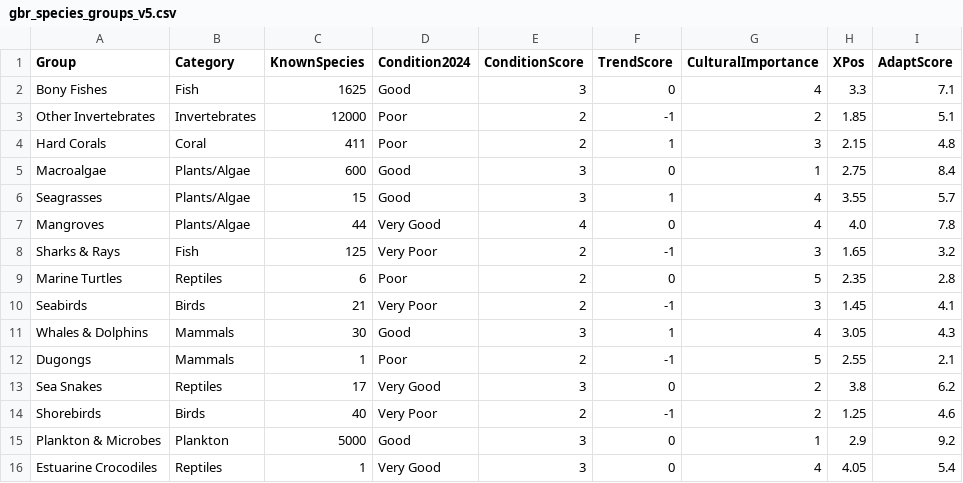
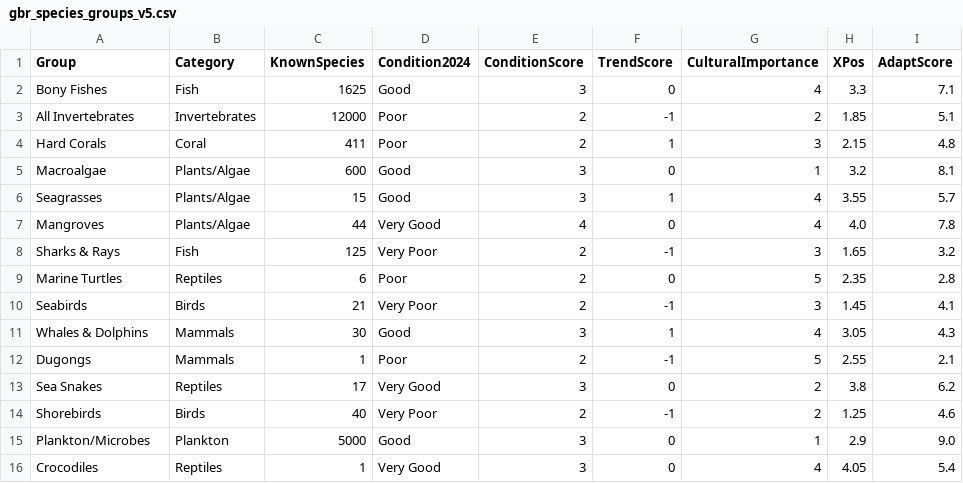
Before and after one commit to RaghavSK1/2179---Data-Visualisation-2, a CSV file: gbr_species_groups_v5.csv, drawn as a sheet.

```diff
--- a/gbr_species_groups_v5.csv
+++ b/gbr_species_groups_v5.csv
@@ -2,5 +2,5 @@ Group,Category,KnownSpecies,Condition2024,ConditionScore,TrendScore,CulturalImpo
 Bony Fishes,Fish,1625,Good,3,0,4,3.3,7.1
-Other Invertebrates,Invertebrates,12000,Poor,2,-1,2,1.85,5.1
+All Invertebrates,Invertebrates,12000,Poor,2,-1,2,1.85,5.1
 Hard Corals,Coral,411,Poor,2,1,3,2.15,4.8
-Macroalgae,Plants/Algae,600,Good,3,0,1,2.75,8.4
+Macroalgae,Plants/Algae,600,Good,3,0,1,3.2,8.1
 Seagrasses,Plants/Algae,15,Good,3,1,4,3.55,5.7
@@ -14,3 +14,3 @@ Sea Snakes,Reptiles,17,Very Good,3,0,2,3.8,6.2
 Shorebirds,Birds,40,Very Poor,2,-1,2,1.25,4.6
-Plankton & Microbes,Plankton,5000,Good,3,0,1,2.9,9.2
-Estuarine Crocodiles,Reptiles,1,Very Good,3,0,4,4.05,5.4
+Plankton/Microbes,Plankton,5000,Good,3,0,1,2.9,9.0
+Crocodiles,Reptiles,1,Very Good,3,0,4,4.05,5.4
```
Also changed, not shown: coastal_recreation_map_data.csv, 2 other files.
